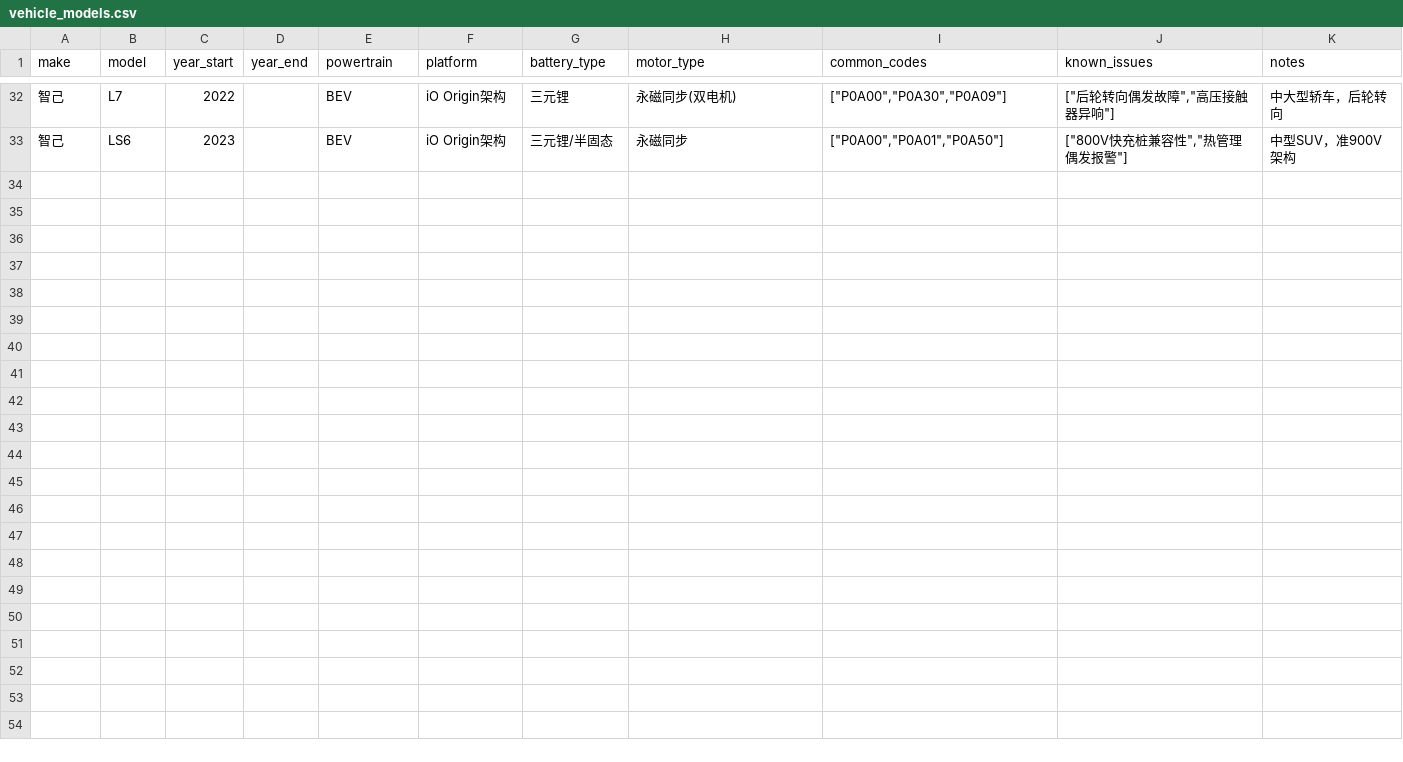
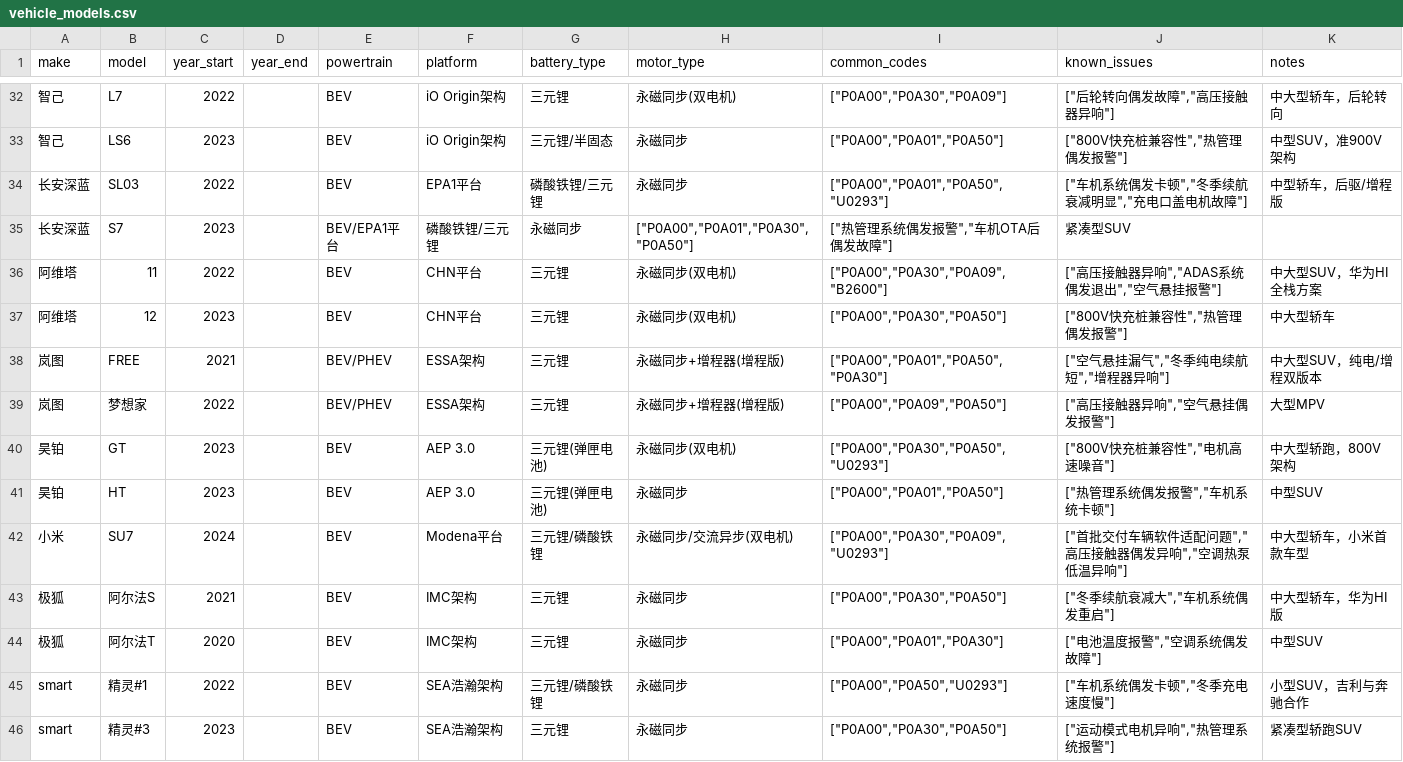
Before and after one commit to Emech-ki/ev-diag-tool, a CSV file: data/seed/vehicle_models.csv, drawn as a sheet; only a part is shown, gaps mark what is left out.

```diff
--- a/data/seed/vehicle_models.csv
+++ b/data/seed/vehicle_models.csv
@@ -33 +33,14 @@ make,model,year_start,year_end,powertrain,platform,battery_type,motor_type,commo
 智己,LS6,2023,,BEV,iO Origin架构,三元锂/半固态,永磁同步,"[""P0A00"",""P0A01"",""P0A50""]","[""800V快充桩兼容性"",""热管理偶发报警""]",中型SUV，准900V架构
+长安深蓝,SL03,2022,,BEV,EPA1平台,磷酸铁锂/三元锂,永磁同步,"[""P0A00"",""P0A01"",""P0A50"",""U0293""]","[""车机系统偶发卡顿"",""冬季续航衰减明显"",""充电口盖电机故障""]",中型轿车，后驱/增程版
+长安深蓝,S7,2023,,BEV/EPA1平台,磷酸铁锂/三元锂,永磁同步,"[""P0A00"",""P0A01"",""P0A30"",""P0A50""]","[""热管理系统偶发报警"",""车机OTA后偶发故障""]",紧凑型SUV
+阿维塔,11,2022,,BEV,CHN平台,三元锂,永磁同步(双电机),"[""P0A00"",""P0A30"",""P0A09"",""B2600""]","[""高压接触器异响"",""ADAS系统偶发退出"",""空气悬挂报警""]",中大型SUV，华为HI全栈方案
+阿维塔,12,2023,,BEV,CHN平台,三元锂,永磁同步(双电机),"[""P0A00"",""P0A30"",""P0A50""]","[""800V快充桩兼容性"",""热管理偶发报警""]",中大型轿车
+岚图,FREE,2021,,BEV/PHEV,ESSA架构,三元锂,永磁同步+增程器(增程版),"[""P0A00"",""P0A01"",""P0A50"",""P0A30""]","[""空气悬挂漏气"",""冬季纯电续航短"",""增程器异响""]",中大型SUV，纯电/增程双版本
+岚图,梦想家,2022,,BEV/PHEV,ESSA架构,三元锂,永磁同步+增程器(增程版),"[""P0A00"",""P0A09"",""P0A50""]","[""高压接触器异响"",""空气悬挂偶发报警""]",大型MPV
+昊铂,GT,2023,,BEV,AEP 3.0,三元锂(弹匣电池),永磁同步(双电机),"[""P0A00"",""P0A30"",""P0A50"",""U0293""]","[""800V快充桩兼容性"",""电机高速噪音""]",中大型轿跑，800V架构
+昊铂,HT,2023,,BEV,AEP 3.0,三元锂(弹匣电池),永磁同步,"[""P0A00"",""P0A01"",""P0A50""]","[""热管理系统偶发报警"",""车机系统卡顿""]",中型SUV
+小米,SU7,2024,,BEV,Modena平台,三元锂/磷酸铁锂,永磁同步/交流异步(双电机),"[""P0A00"",""P0A30"",""P0A09"",""U0293""]","[""首批交付车辆软件适配问题"",""高压接触器偶发异响"",""空调热泵低温异响""]",中大型轿车，小米首款车型
+极狐,阿尔法S,2021,,BEV,IMC架构,三元锂,永磁同步,"[""P0A00"",""P0A30"",""P0A50""]","[""冬季续航衰减大"",""车机系统偶发重启""]",中大型轿车，华为HI版
+极狐,阿尔法T,2020,,BEV,IMC架构,三元锂,永磁同步,"[""P0A00"",""P0A01"",""P0A30""]","[""电池温度报警"",""空调系统偶发故障""]",中型SUV
+smart,精灵#1,2022,,BEV,SEA浩瀚架构,三元锂/磷酸铁锂,永磁同步,"[""P0A00"",""P0A50"",""U0293""]","[""车机系统偶发卡顿"",""冬季充电速度慢""]",小型SUV，吉利与奔驰合作
+smart,精灵#3,2023,,BEV,SEA浩瀚架构,三元锂,永磁同步,"[""P0A00"",""P0A30"",""P0A50""]","[""运动模式电机异响"",""热管理系统报警""]",紧凑型轿跑SUV
```
Also changed, not shown: 13 other files.
